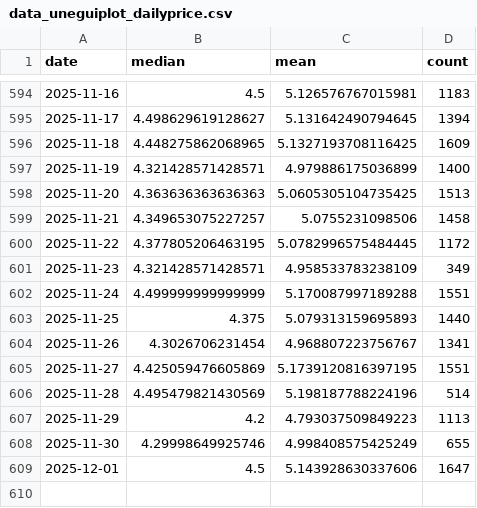
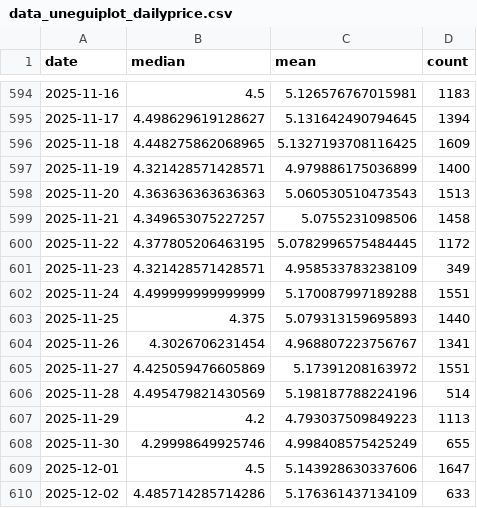
Before and after one commit to Sugarkhuu/barilga, a CSV file: data/data_uneguiplot_dailyprice.csv, drawn as a sheet; only a part is shown, gaps mark what is left out.

Commit message:
daily up.

```diff
--- a/data/data_uneguiplot_dailyprice.csv
+++ b/data/data_uneguiplot_dailyprice.csv
@@ -597,3 +597,3 @@
 2025-11-19,4.321428571428571,4.979886175036899,1400
-2025-11-20,4.363636363636363,5.0605305104735425,1513
+2025-11-20,4.363636363636363,5.060530510473543,1513
 2025-11-21,4.349653075227257,5.0755231098506,1458
@@ -604,3 +604,3 @@
 2025-11-26,4.3026706231454,4.968807223756767,1341
-2025-11-27,4.425059476605869,5.1739120816397195,1551
+2025-11-27,4.425059476605869,5.17391208163972,1551
 2025-11-28,4.495479821430569,5.198187788224196,514
@@ -609 +609,2 @@
 2025-12-01,4.5,5.143928630337606,1647
+2025-12-02,4.485714285714286,5.176361437134109,633
```
